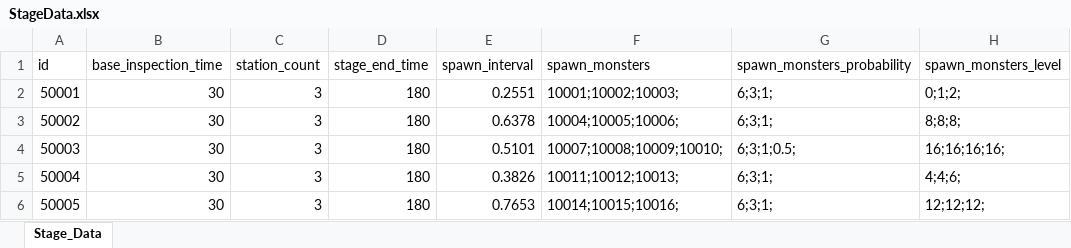
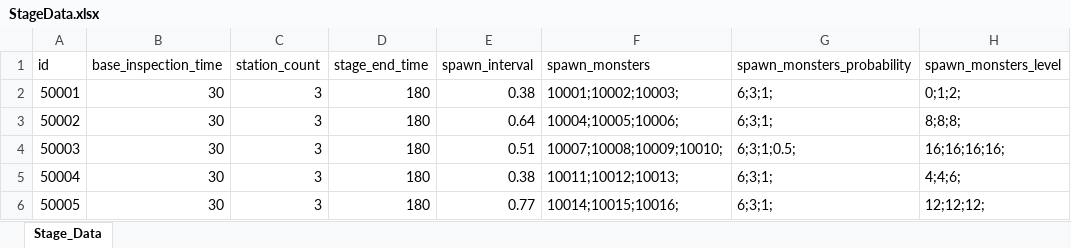
Before and after one commit to cumic06/TrainDefense, an Excel workbook: Assets/02_Resources/Data/StageData.xlsx, sheet Stage_Data, drawn as a sheet; only a part is shown; values as stored, in another font and other column widths than the file's, no borders; the diff names each change by its address in the sheet, - before the commit and + after, or states it on an @@ line.

```diff
--- a/Assets/02_Resources/Data/StageData.xlsx (sheet Stage_Data)
+++ b/Assets/02_Resources/Data/StageData.xlsx (sheet Stage_Data)
-E2 (spawn_interval): 0.2551
+E2 (spawn_interval): 0.38
-E3 (spawn_interval): 0.6378
+E3 (spawn_interval): 0.64
-E4 (spawn_interval): 0.5101
+E4 (spawn_interval): 0.51
-E5 (spawn_interval): 0.3826
+E5 (spawn_interval): 0.38
-E6 (spawn_interval): 0.7653
+E6 (spawn_interval): 0.77
```
Also changed, not shown: Assets/02_Resources/Data/MonsterData.xlsx, Assets/02_Resources/Data/TrainData.xlsx, 3 other files.
